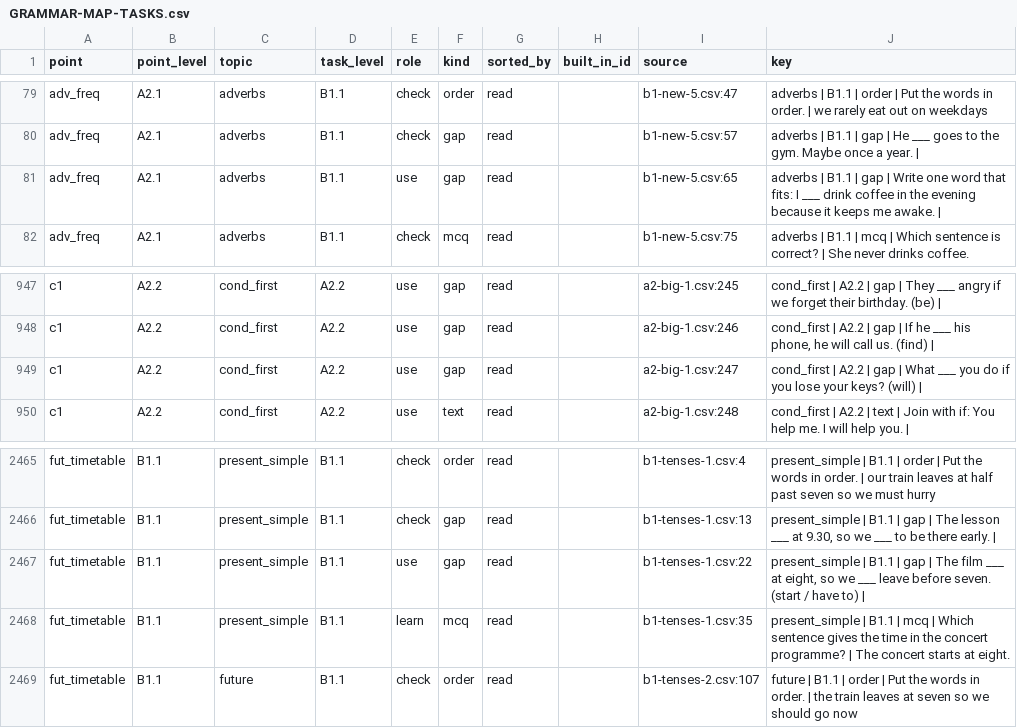
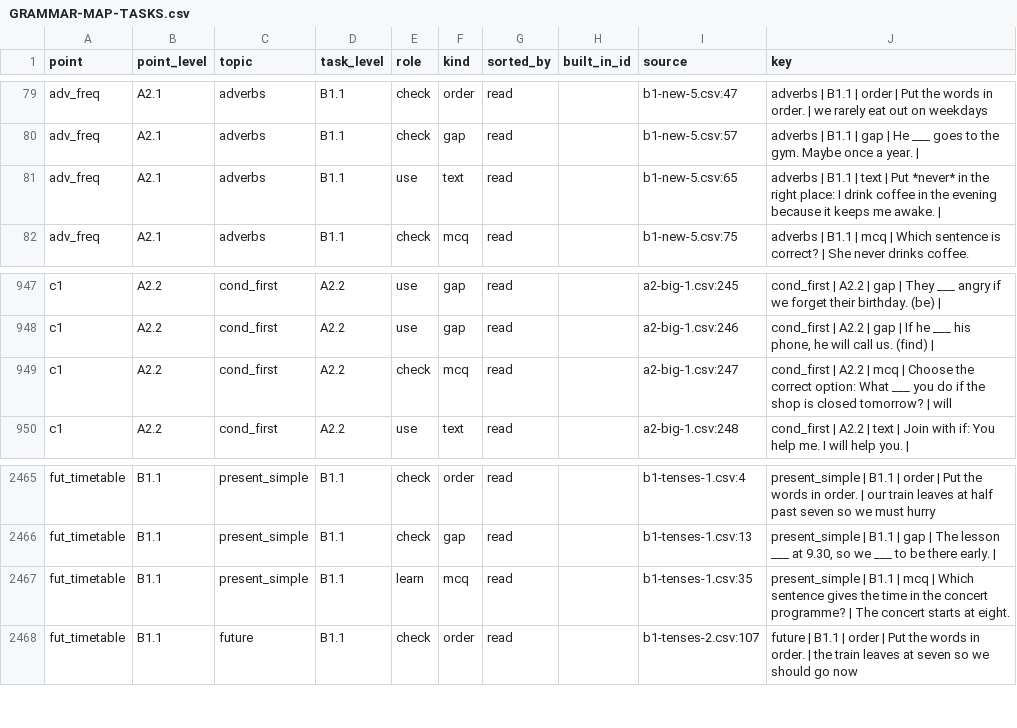
Before and after one commit to inga-cmyk/englishfever, a CSV file: docs/GRAMMAR-MAP-TASKS.csv, drawn as a sheet; only a part is shown, gaps mark what is left out.

```diff
--- a/docs/GRAMMAR-MAP-TASKS.csv
+++ b/docs/GRAMMAR-MAP-TASKS.csv
@@ -80,3 +80,3 @@ adv_freq,A2.1,adverbs,B1.1,check,order,read,,b1-new-5.csv:47,adverbs | B1.1 | or
 adv_freq,A2.1,adverbs,B1.1,check,gap,read,,b1-new-5.csv:57,adverbs | B1.1 | gap | He ___ goes to the gym. Maybe once a year. |
-adv_freq,A2.1,adverbs,B1.1,use,gap,read,,b1-new-5.csv:65,adverbs | B1.1 | gap | Write one word that fits: I ___ drink coffee in the evening because it keeps me awake. |
+adv_freq,A2.1,adverbs,B1.1,use,text,read,,b1-new-5.csv:65,adverbs | B1.1 | text | Put *never* in the right place: I drink coffee in the evening because it keeps me awake. |
 adv_freq,A2.1,adverbs,B1.1,check,mcq,read,,b1-new-5.csv:75,adverbs | B1.1 | mcq | Which sentence is correct? | She never drinks coffee.
@@ -948,3 +948,3 @@ c1,A2.2,cond_first,A2.2,use,gap,read,,a2-big-1.csv:245,cond_first | A2.2 | gap |
 c1,A2.2,cond_first,A2.2,use,gap,read,,a2-big-1.csv:246,"cond_first | A2.2 | gap | If he ___ his phone, he will call us. (find) | "
-c1,A2.2,cond_first,A2.2,use,gap,read,,a2-big-1.csv:247,cond_first | A2.2 | gap | What ___ you do if you lose your keys? (will) |
+c1,A2.2,cond_first,A2.2,check,mcq,read,,a2-big-1.csv:247,cond_first | A2.2 | mcq | Choose the correct option: What ___ you do if the shop is closed tomorrow? | will
 c1,A2.2,cond_first,A2.2,use,text,read,,a2-big-1.csv:248,cond_first | A2.2 | text | Join with if: You help me. I will help you. |
@@ -2466,3 +2466,2 @@ fut_timetable,B1.1,present_simple,B1.1,check,order,read,,b1-tenses-1.csv:4,prese
 fut_timetable,B1.1,present_simple,B1.1,check,gap,read,,b1-tenses-1.csv:13,"present_simple | B1.1 | gap | The lesson ___ at 9.30, so we ___ to be there early. | "
-fut_timetable,B1.1,present_simple,B1.1,use,gap,read,,b1-tenses-1.csv:22,"present_simple | B1.1 | gap | The film ___ at eight, so we ___ leave before seven. (start / have to) | "
 fut_timetable,B1.1,present_simple,B1.1,learn,mcq,read,,b1-tenses-1.csv:35,present_simple | B1.1 | mcq | Which sentence gives the time in the concert programme? | The concert starts at eight.
```
Also changed, not shown: docs/task-drafts/b1-new-5.csv, docs/task-drafts/b1-tenses-1.csv, 22 other files.
